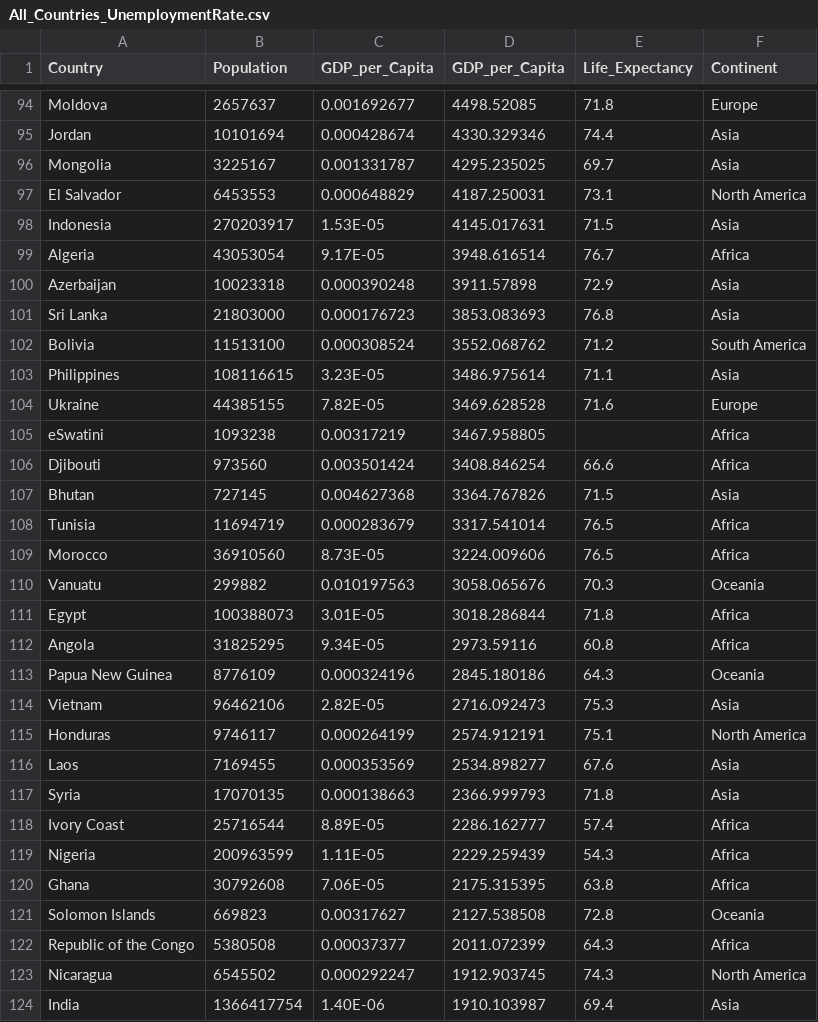
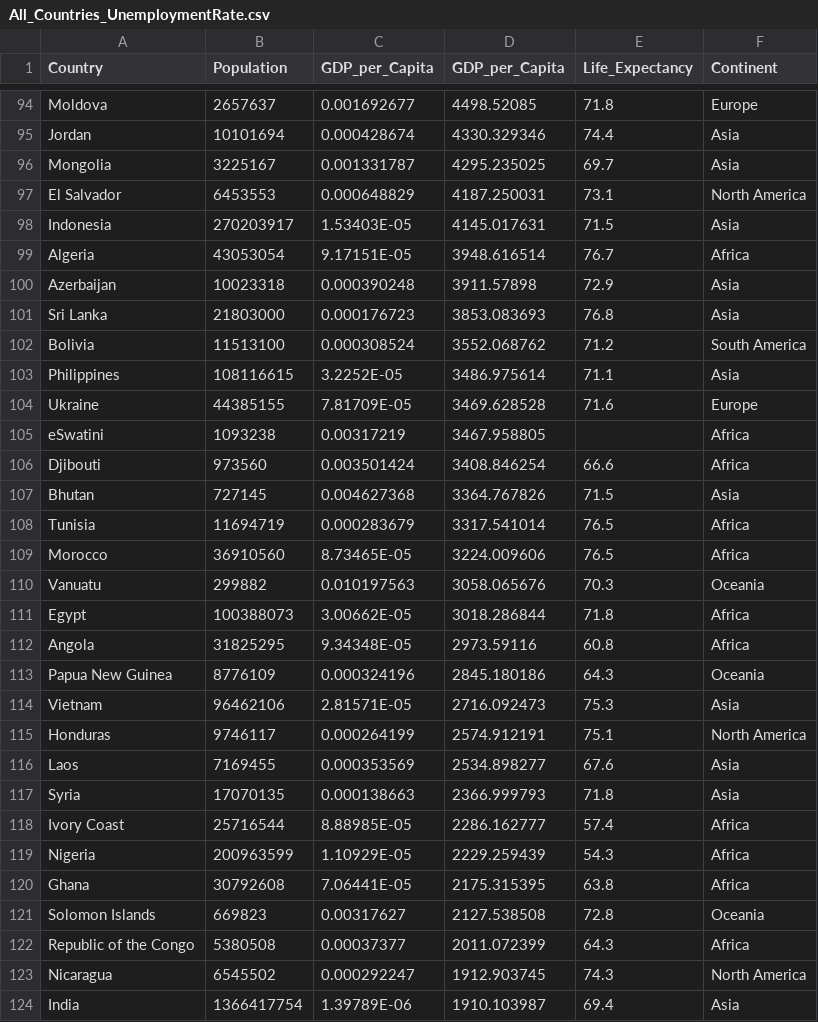
Before and after one commit to Tzyinggggggg/3179_Assignment2, a CSV file: Data/All_Countries_UnemploymentRate.csv, drawn as a sheet; only a part is shown, gaps mark what is left out; the diff covers the shown part only.

```diff
--- a/Data/All_Countries_UnemploymentRate.csv
+++ b/Data/All_Countries_UnemploymentRate.csv
@@ -97,4 +97,4 @@ Mongolia,3225167,0.001331787,4295.235025,69.7,Asia
 El Salvador,6453553,0.000648829,4187.250031,73.1,North America
-Indonesia,270203917,1.53E-05,4145.017631,71.5,Asia
-Algeria,43053054,9.17E-05,3948.616514,76.7,Africa
+Indonesia,270203917,1.53403E-05,4145.017631,71.5,Asia
+Algeria,43053054,9.17151E-05,3948.616514,76.7,Africa
 Azerbaijan,10023318,0.000390248,3911.57898,72.9,Asia
@@ -102,4 +102,4 @@ Sri Lanka,21803000,0.000176723,3853.083693,76.8,Asia
 Bolivia,11513100,0.000308524,3552.068762,71.2,South America
-Philippines,108116615,3.23E-05,3486.975614,71.1,Asia
-Ukraine,44385155,7.82E-05,3469.628528,71.6,Europe
+Philippines,108116615,3.2252E-05,3486.975614,71.1,Asia
+Ukraine,44385155,7.81709E-05,3469.628528,71.6,Europe
 eSwatini,1093238,0.00317219,3467.958805,,Africa
@@ -108,8 +108,8 @@ Bhutan,727145,0.004627368,3364.767826,71.5,Asia
 Tunisia,11694719,0.000283679,3317.541014,76.5,Africa
-Morocco,36910560,8.73E-05,3224.009606,76.5,Africa
+Morocco,36910560,8.73465E-05,3224.009606,76.5,Africa
 Vanuatu,299882,0.010197563,3058.065676,70.3,Oceania
-Egypt,100388073,3.01E-05,3018.286844,71.8,Africa
-Angola,31825295,9.34E-05,2973.59116,60.8,Africa
+Egypt,100388073,3.00662E-05,3018.286844,71.8,Africa
+Angola,31825295,9.34348E-05,2973.59116,60.8,Africa
 Papua New Guinea,8776109,0.000324196,2845.180186,64.3,Oceania
-Vietnam,96462106,2.82E-05,2716.092473,75.3,Asia
+Vietnam,96462106,2.81571E-05,2716.092473,75.3,Asia
 Honduras,9746117,0.000264199,2574.912191,75.1,North America
@@ -117,5 +117,5 @@ Laos,7169455,0.000353569,2534.898277,67.6,Asia
 Syria,17070135,0.000138663,2366.999793,71.8,Asia
-Ivory Coast,25716544,8.89E-05,2286.162777,57.4,Africa
-Nigeria,200963599,1.11E-05,2229.259439,54.3,Africa
-Ghana,30792608,7.06E-05,2175.315395,63.8,Africa
+Ivory Coast,25716544,8.88985E-05,2286.162777,57.4,Africa
+Nigeria,200963599,1.10929E-05,2229.259439,54.3,Africa
+Ghana,30792608,7.06441E-05,2175.315395,63.8,Africa
 Solomon Islands,669823,0.00317627,2127.538508,72.8,Oceania
@@ -123,2 +123,2 @@ Republic of the Congo,5380508,0.00037377,2011.072399,64.3,Africa
 Nicaragua,6545502,0.000292247,1912.903745,74.3,North America
-India,1366417754,1.40E-06,1910.103987,69.4,Asia
+India,1366417754,1.39789E-06,1910.103987,69.4,Asia
```
Also changed, not shown: 41 edited cells elsewhere in this file, Data/world-gdp.csv.
